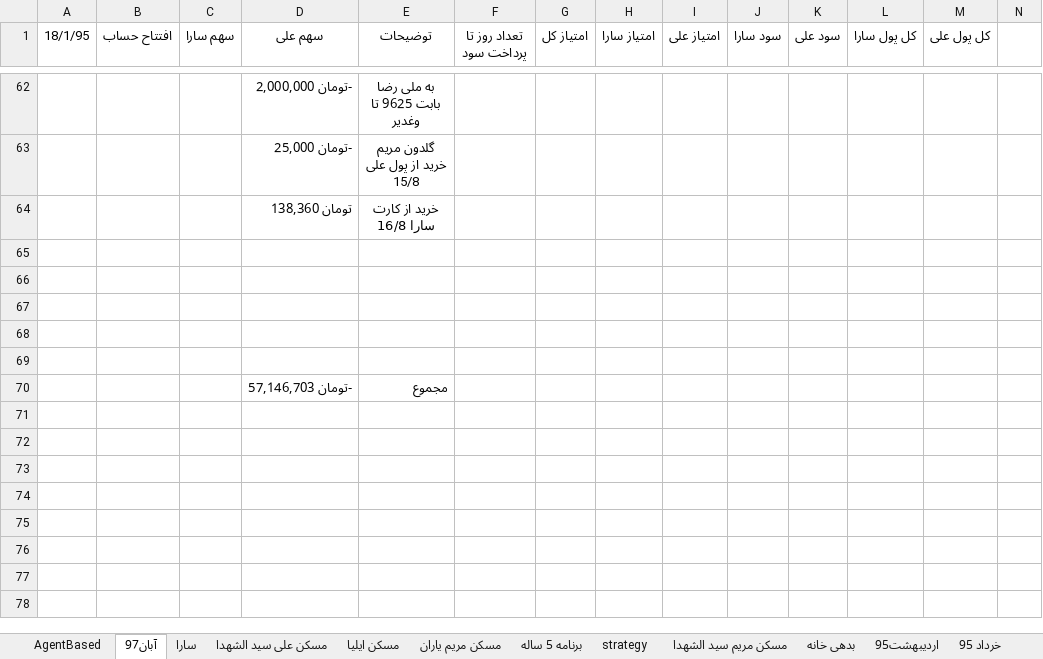
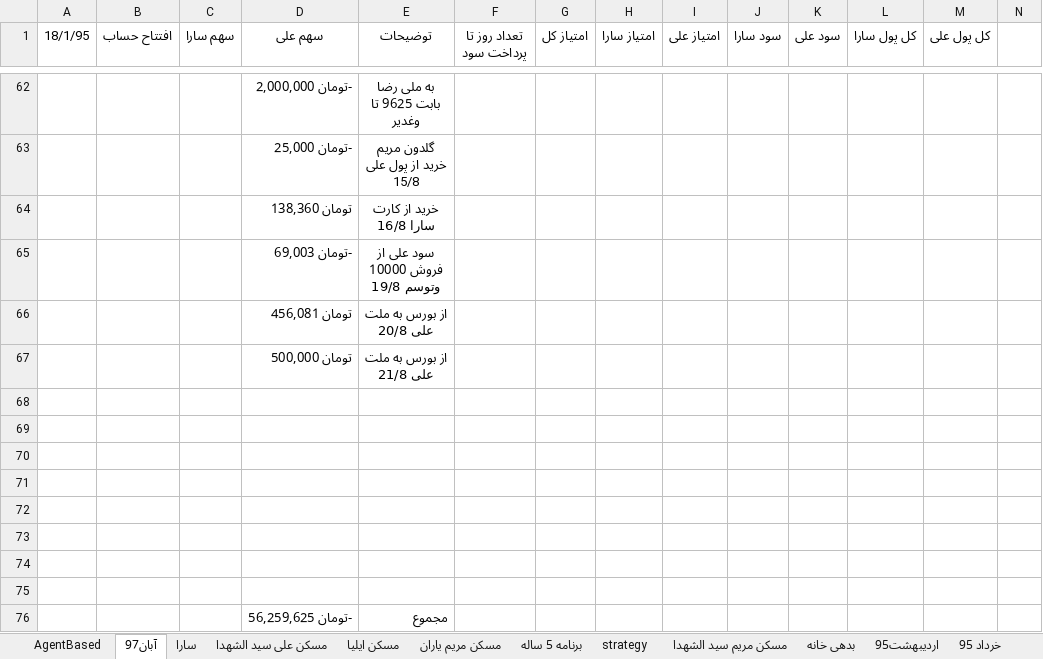
Before and after one commit to ali61n60/AudioDemo, an Excel workbook: AudioDemo/finance/finance.xlsx, sheet آبان97, drawn as a sheet; only a part is shown, gaps mark what is left out; values as stored, in another font and other column widths than the file's, no borders; addresses are those after the commit; rows hold the shown columns only; the diff names each change by its address in the sheet, - before the commit and + after, or states it on an @@ line.

```diff
--- a/AudioDemo/finance/finance.xlsx (sheet آبان97)
+++ b/AudioDemo/finance/finance.xlsx (sheet آبان97)
+row 65:  |  |  | -تومان 69,003 | سود علی از فروش 10000 وتوسم 19/8
+row 66:  |  |  | تومان 456,081 | از بورس به ملت علی 20/8
+row 67:  |  |  | تومان 500,000 | از بورس به ملت علی 21/8
+row 73: (empty)
+row 74: (empty)
+row 75: (empty)
-D76 (سهم علی): -تومان 57,146,703
+D76 (سهم علی): -تومان 56,259,625
```
Also changed, not shown: sheet برنامه 5 ساله, formulas that keep their value.
